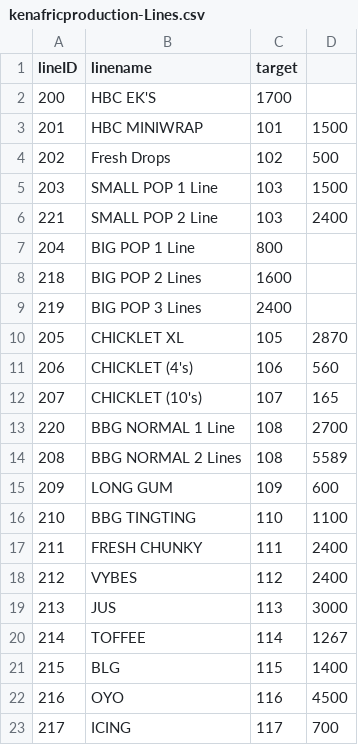
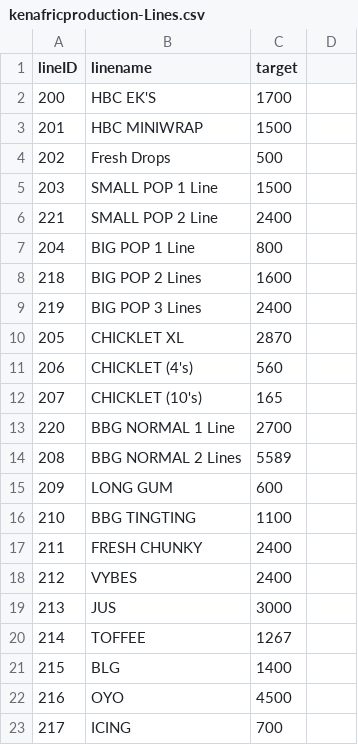
Before and after one commit to Techie-Works/demandplanKI, a CSV file: db/data/kenafricproduction-Lines.csv, drawn as a sheet.

```diff
--- a/db/data/kenafricproduction-Lines.csv
+++ b/db/data/kenafricproduction-Lines.csv
@@ -2,6 +2,6 @@ lineID,linename,target
 200,HBC EK'S,1700
-201,HBC MINIWRAP,101,1500
-202,Fresh Drops,102,500
-203,SMALL POP 1 Line,103,1500
-221,SMALL POP 2 Line,103,2400
+201,HBC MINIWRAP,1500
+202,Fresh Drops,500
+203,SMALL POP 1 Line,1500
+221,SMALL POP 2 Line,2400
 204,BIG POP 1 Line,800
@@ -9,15 +9,15 @@ lineID,linename,target
 219,BIG POP 3 Lines,2400
-205,CHICKLET XL,105,2870
-206,CHICKLET (4's),106,560
-207,CHICKLET (10's),107,165
-220,BBG NORMAL 1 Line ,108,2700
-208,BBG NORMAL 2 Lines ,108,5589
-209,LONG GUM,109,600
-210,BBG TINGTING,110,1100
-211,FRESH CHUNKY,111,2400
-212,VYBES,112,2400
-213,JUS,113,3000
-214,TOFFEE,114,1267
-215,BLG,115,1400
-216,OYO,116,4500
-217,ICING,117,700
+205,CHICKLET XL,2870
+206,CHICKLET (4's),560
+207,CHICKLET (10's),165
+220,BBG NORMAL 1 Line ,2700
+208,BBG NORMAL 2 Lines ,5589
+209,LONG GUM,600
+210,BBG TINGTING,1100
+211,FRESH CHUNKY,2400
+212,VYBES,2400
+213,JUS,3000
+214,TOFFEE,1267
+215,BLG,1400
+216,OYO,4500
+217,ICING,700
```
Also changed, not shown: 23 other files.
